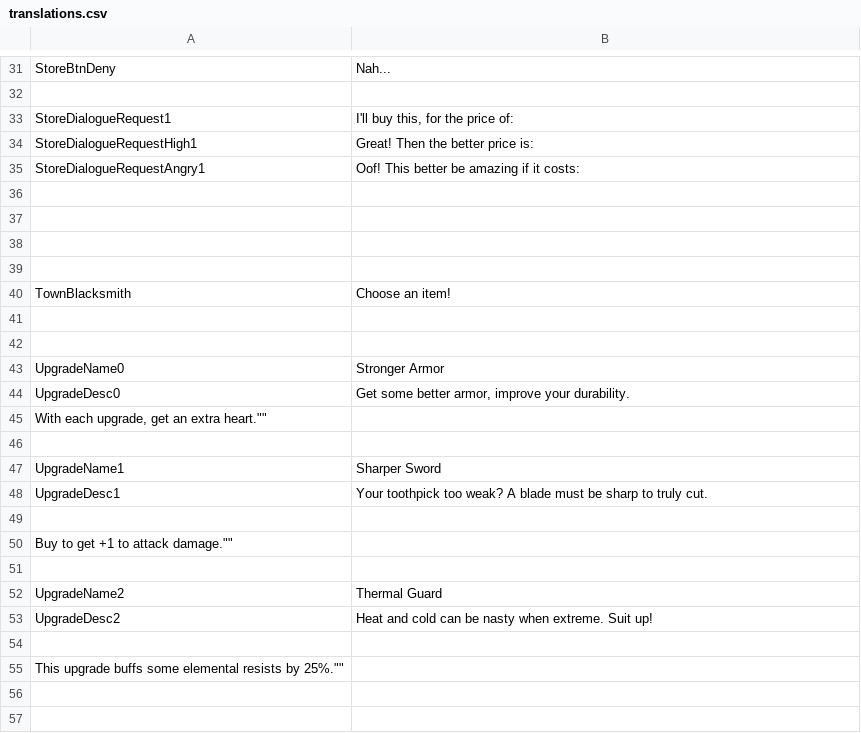
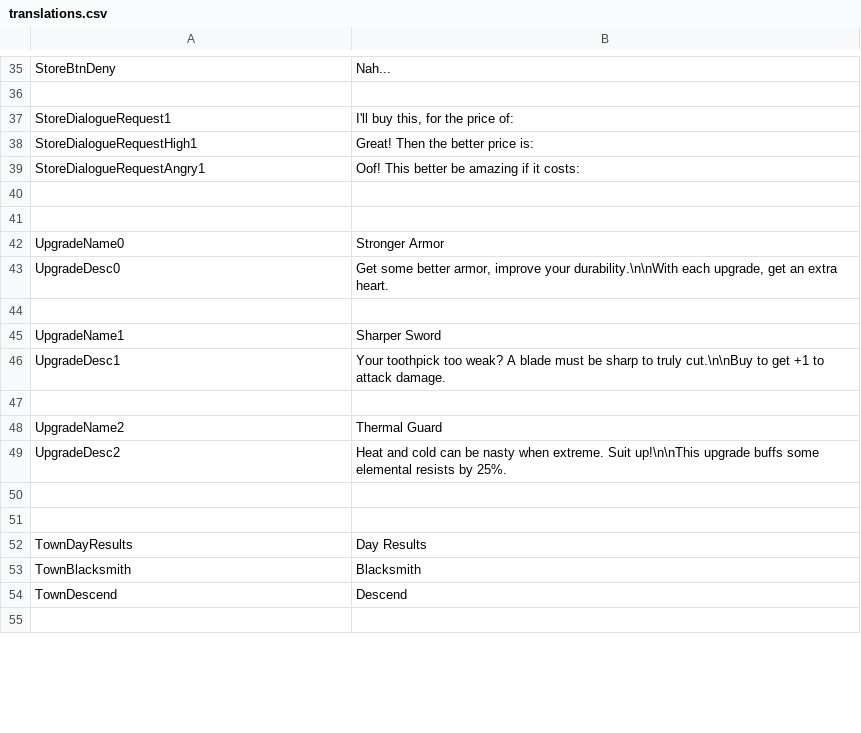
Before and after one commit to don-tnowe/brickandmortalgame, a CSV file: Resources/Translations/translations.csv, drawn as a sheet; only a part is shown, gaps mark what is left out; the shorter side is filled out with more unchanged rows; the diff covers the shown part only.

Commit message:
Finish town menus. Fix store bugs. Game mechanics are finished.

```diff
--- a/Resources/Translations/translations.csv
+++ b/Resources/Translations/translations.csv
@@ -37,15 +41,7 @@ StoreDialogueRequestAngry1;		Oof! This better be amazing if it costs:
  ;
- ;
- ;
-TownBlacksmith;	Choose an item!
- ;
- ;
 UpgradeName0;Stronger Armor
-UpgradeDesc0;""Get some better armor, improve your durability.
-With each upgrade, get an extra heart.""
+UpgradeDesc0;Get some better armor, improve your durability.\n\nWith each upgrade, get an extra heart.
  ;
 UpgradeName1;Sharper Sword
-UpgradeDesc1;""Your toothpick too weak? A blade must be sharp to truly cut.
-
-Buy to get +1 to attack damage.""
+UpgradeDesc1;Your toothpick too weak? A blade must be sharp to truly cut.\n\nBuy to get +1 to attack damage.
  ;
@@ -53,4 +49,2 @@ UpgradeName2; Thermal Guard
-UpgradeDesc2; ""Heat and cold can be nasty when extreme. Suit up!
-
-This upgrade buffs some elemental resists by 25%.""
+UpgradeDesc2;Heat and cold can be nasty when extreme. Suit up!\n\nThis upgrade buffs some elemental resists by 25%.
  ;
```
Also changed, not shown: 11 added rows elsewhere in this file, 29 other files.
